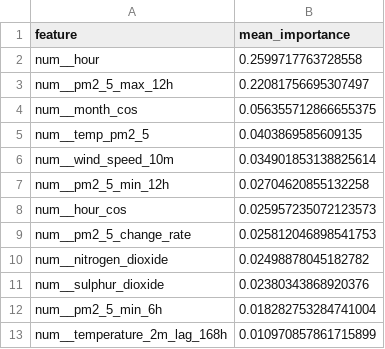
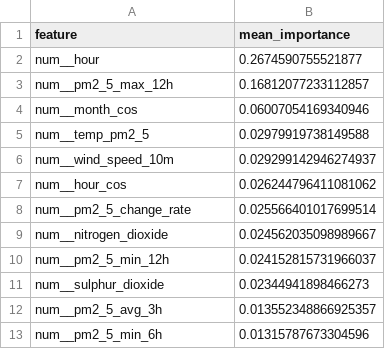
Before and after one commit to SoojalKumar-AI/aqi_predictor, a CSV file: models/shap/pm2_5_tplus6h_shap.csv, drawn as a sheet.

```diff
--- a/models/shap/pm2_5_tplus6h_shap.csv
+++ b/models/shap/pm2_5_tplus6h_shap.csv
@@ -1,13 +1,13 @@
 feature,mean_importance
-num__hour,0.2599717763728558
-num__pm2_5_max_12h,0.22081756695307497
-num__month_cos,0.056355712866655375
-num__temp_pm2_5,0.0403869585609135
-num__wind_speed_10m,0.034901853138825614
-num__pm2_5_min_12h,0.02704620855132258
-num__hour_cos,0.025957235072123573
-num__pm2_5_change_rate,0.025812046898541753
-num__nitrogen_dioxide,0.02498878045182782
-num__sulphur_dioxide,0.02380343868920376
-num__pm2_5_min_6h,0.018282753284741004
-num__temperature_2m_lag_168h,0.010970857861715899
+num__hour,0.2674590755521877
+num__pm2_5_max_12h,0.16812077233112857
+num__month_cos,0.06007054169340946
+num__temp_pm2_5,0.02979919738149588
+num__wind_speed_10m,0.029299142946274937
+num__hour_cos,0.026244796411081062
+num__pm2_5_change_rate,0.025566401017699514
+num__nitrogen_dioxide,0.024562035098989667
+num__pm2_5_min_12h,0.024152815731966037
+num__sulphur_dioxide,0.02344941898466273
+num__pm2_5_avg_3h,0.013552348866925357
+num__pm2_5_min_6h,0.01315787673304596
```
Also changed, not shown: models/shap/pm10_tplus3h_shap.csv, models/shap/pm10_tplus6h_shap.csv, 16 other files.
